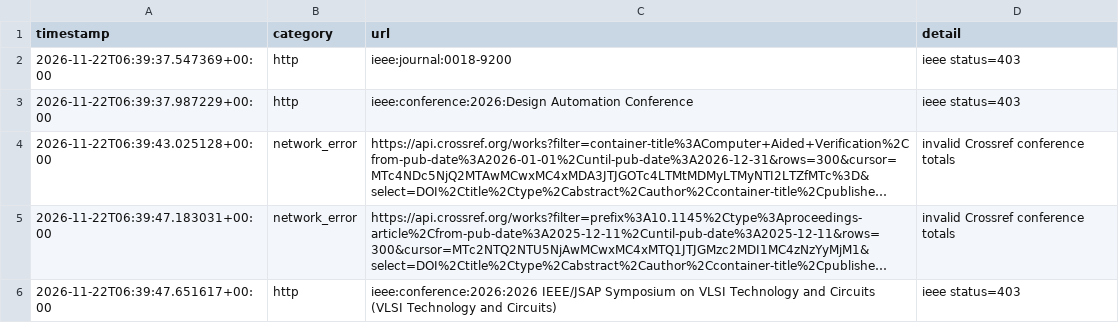
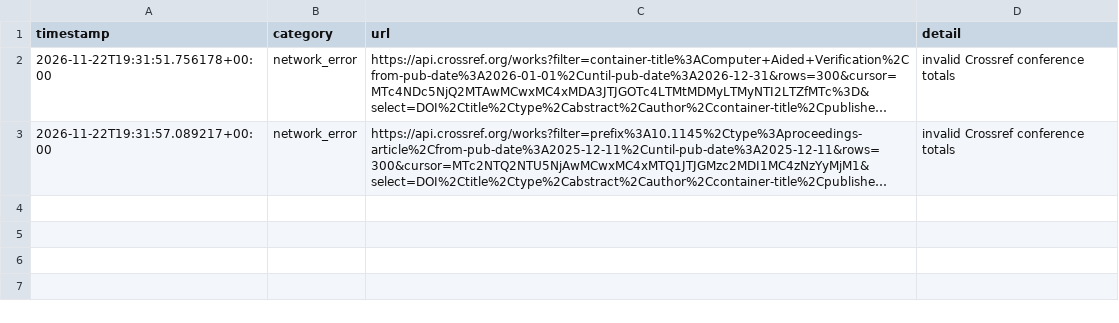
Before and after one commit to Llxyyds666/digital-ic-paper-feed, a TSV file: fetch_failures.tsv, drawn as a sheet; long unchanged cells end in …; removed rows and columns are numbered as before the commit, all else as after; the diff names each change by its address in the sheet, - before the commit and + after, or states it on an @@ line.

```diff
--- a/fetch_failures.tsv
+++ b/fetch_failures.tsv
-row 2: 2026-11-22T06:39:37.547369+00:00 | http | ieee:journal:0018-9200 | ieee status=403
-row 3: 2026-11-22T06:39:37.987229+00:00 | http | ieee:conference:2026:Design Automation Conference | ieee status=403
-A2 (timestamp): 2026-11-22T06:39:43.025128+00:00
+A2 (timestamp): 2026-11-22T19:31:51.756178+00:00
-A3 (timestamp): 2026-11-22T06:39:47.183031+00:00
+A3 (timestamp): 2026-11-22T19:31:57.089217+00:00
-row 6: 2026-11-22T06:39:47.651617+00:00 | http | ieee:conference:2026:2026 IEEE/JSAP Symposium on VLSI Technology and Circuits (VLSI Technology and Circuits) | ieee status=403
```
Also changed, not shown: 1 other file.
